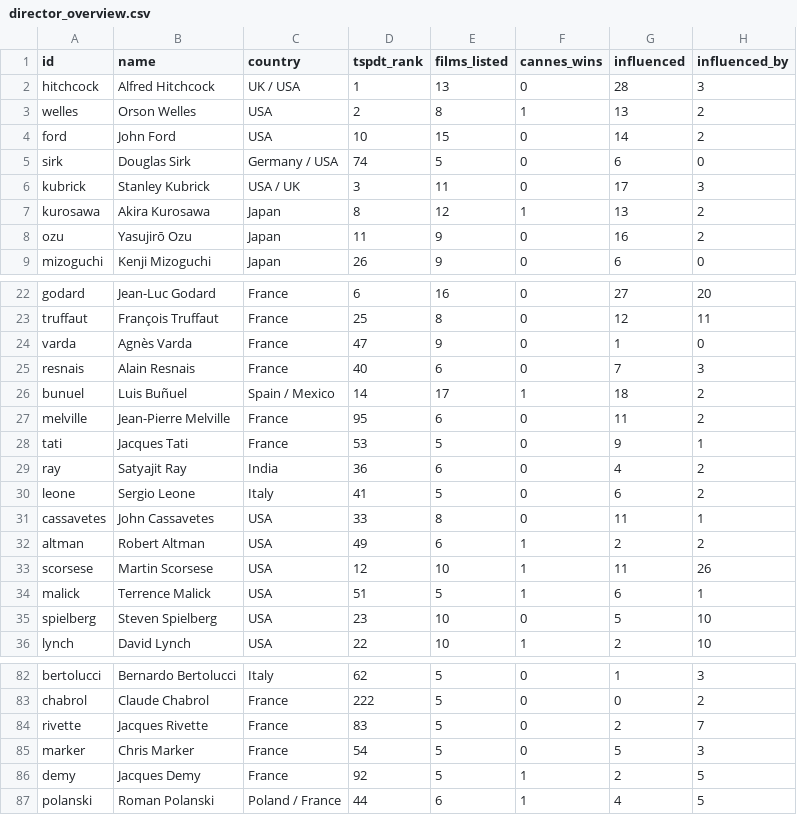
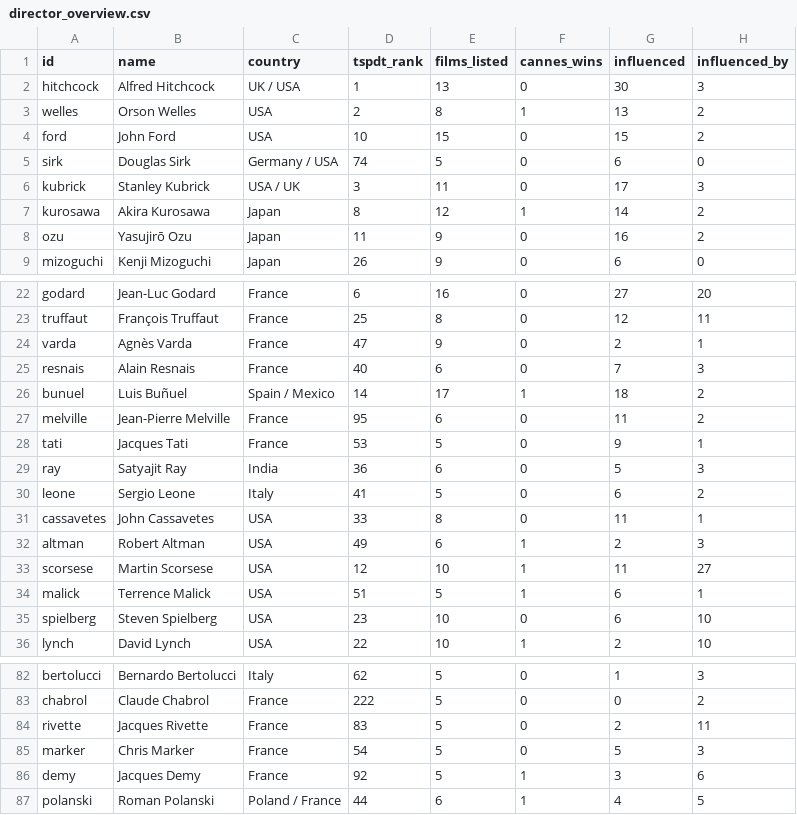
Before and after one commit to FightUniComp/matchcutmap, a CSV file: database/csv/director_overview.csv, drawn as a sheet; only a part is shown, gaps mark what is left out; the diff covers the shown part only.

```diff
--- a/database/csv/director_overview.csv
+++ b/database/csv/director_overview.csv
@@ -1,8 +1,8 @@
 id,name,country,tspdt_rank,films_listed,cannes_wins,influenced,influenced_by
-hitchcock,Alfred Hitchcock,UK / USA,1,13,0,28,3
+hitchcock,Alfred Hitchcock,UK / USA,1,13,0,30,3
 welles,Orson Welles,USA,2,8,1,13,2
-ford,John Ford,USA,10,15,0,14,2
+ford,John Ford,USA,10,15,0,15,2
 sirk,Douglas Sirk,Germany / USA,74,5,0,6,0
 kubrick,Stanley Kubrick,USA / UK,3,11,0,17,3
-kurosawa,Akira Kurosawa,Japan,8,12,1,13,2
+kurosawa,Akira Kurosawa,Japan,8,12,1,14,2
 ozu,Yasujirō Ozu,Japan,11,9,0,16,2
@@ -23,3 +23,3 @@ godard,Jean-Luc Godard,France,6,16,0,27,20
 truffaut,François Truffaut,France,25,8,0,12,11
-varda,Agnès Varda,France,47,9,0,1,0
+varda,Agnès Varda,France,47,9,0,2,1
 resnais,Alain Resnais,France,40,6,0,7,3
@@ -28,9 +28,9 @@ melville,Jean-Pierre Melville,France,95,6,0,11,2
 tati,Jacques Tati,France,53,5,0,9,1
-ray,Satyajit Ray,India,36,6,0,4,2
+ray,Satyajit Ray,India,36,6,0,5,3
 leone,Sergio Leone,Italy,41,5,0,6,2
 cassavetes,John Cassavetes,USA,33,8,0,11,1
-altman,Robert Altman,USA,49,6,1,2,2
-scorsese,Martin Scorsese,USA,12,10,1,11,26
+altman,Robert Altman,USA,49,6,1,2,3
+scorsese,Martin Scorsese,USA,12,10,1,11,27
 malick,Terrence Malick,USA,51,5,1,6,1
-spielberg,Steven Spielberg,USA,23,10,0,5,10
+spielberg,Steven Spielberg,USA,23,10,0,6,10
 lynch,David Lynch,USA,22,10,1,2,10
@@ -83,5 +83,5 @@ bertolucci,Bernardo Bertolucci,Italy,62,5,0,1,3
 chabrol,Claude Chabrol,France,222,5,0,0,2
-rivette,Jacques Rivette,France,83,5,0,2,7
+rivette,Jacques Rivette,France,83,5,0,2,11
 marker,Chris Marker,France,54,5,0,5,3
-demy,Jacques Demy,France,92,5,1,2,5
+demy,Jacques Demy,France,92,5,1,3,6
 polanski,Roman Polanski,Poland / France,44,6,1,4,5
```
Also changed, not shown: 20 edited cells elsewhere in this file, database/csv/facts.csv, database/csv/films.csv, 19 other files.
